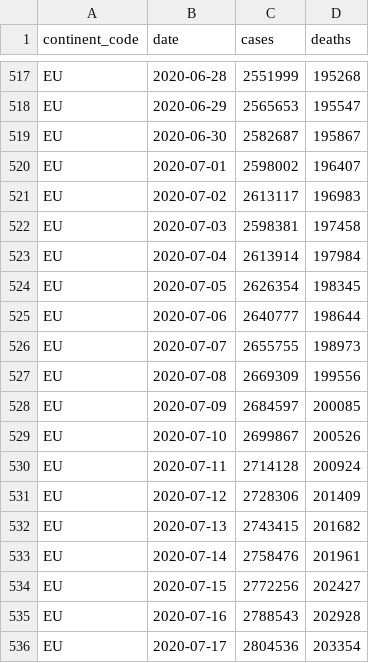
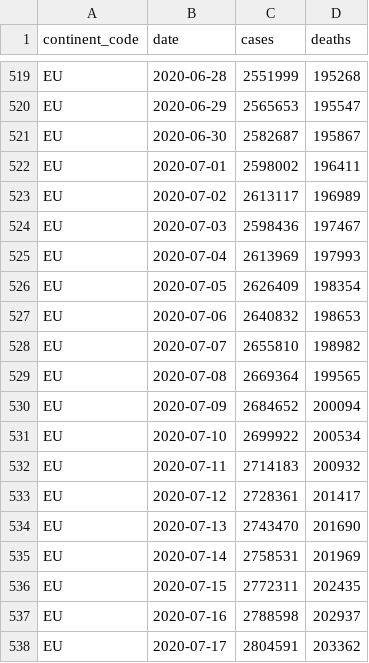
Before and after one commit to covid-open-data/xform-casecount-ecdc, a CSV file: output/continents.csv, drawn as a sheet; only a part is shown, gaps mark what is left out; the diff covers the shown part only.

```diff
--- a/output/continents.csv
+++ b/output/continents.csv
@@ -519,18 +521,18 @@ EU,2020-06-29,2565653,195547
 EU,2020-06-30,2582687,195867
-EU,2020-07-01,2598002,196407
-EU,2020-07-02,2613117,196983
-EU,2020-07-03,2598381,197458
-EU,2020-07-04,2613914,197984
-EU,2020-07-05,2626354,198345
-EU,2020-07-06,2640777,198644
-EU,2020-07-07,2655755,198973
-EU,2020-07-08,2669309,199556
-EU,2020-07-09,2684597,200085
-EU,2020-07-10,2699867,200526
-EU,2020-07-11,2714128,200924
-EU,2020-07-12,2728306,201409
-EU,2020-07-13,2743415,201682
-EU,2020-07-14,2758476,201961
-EU,2020-07-15,2772256,202427
-EU,2020-07-16,2788543,202928
-EU,2020-07-17,2804536,203354
+EU,2020-07-01,2598002,196411
+EU,2020-07-02,2613117,196989
+EU,2020-07-03,2598436,197467
+EU,2020-07-04,2613969,197993
+EU,2020-07-05,2626409,198354
+EU,2020-07-06,2640832,198653
+EU,2020-07-07,2655810,198982
+EU,2020-07-08,2669364,199565
+EU,2020-07-09,2684652,200094
+EU,2020-07-10,2699922,200534
+EU,2020-07-11,2714183,200932
+EU,2020-07-12,2728361,201417
+EU,2020-07-13,2743470,201690
+EU,2020-07-14,2758531,201969
+EU,2020-07-15,2772311,202435
+EU,2020-07-16,2788598,202937
+EU,2020-07-17,2804591,203362
```
Also changed, not shown: 6 added rows and 6 edited cells elsewhere in this file, output/admin0/all.csv, output/global.csv, 1 other file.
